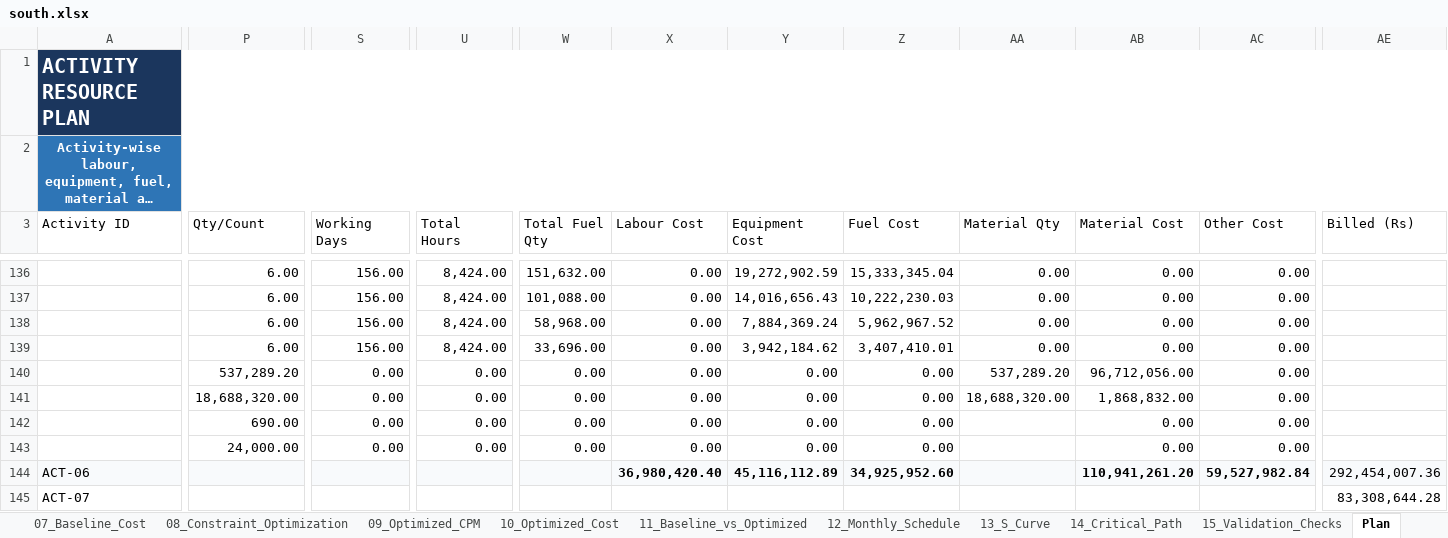
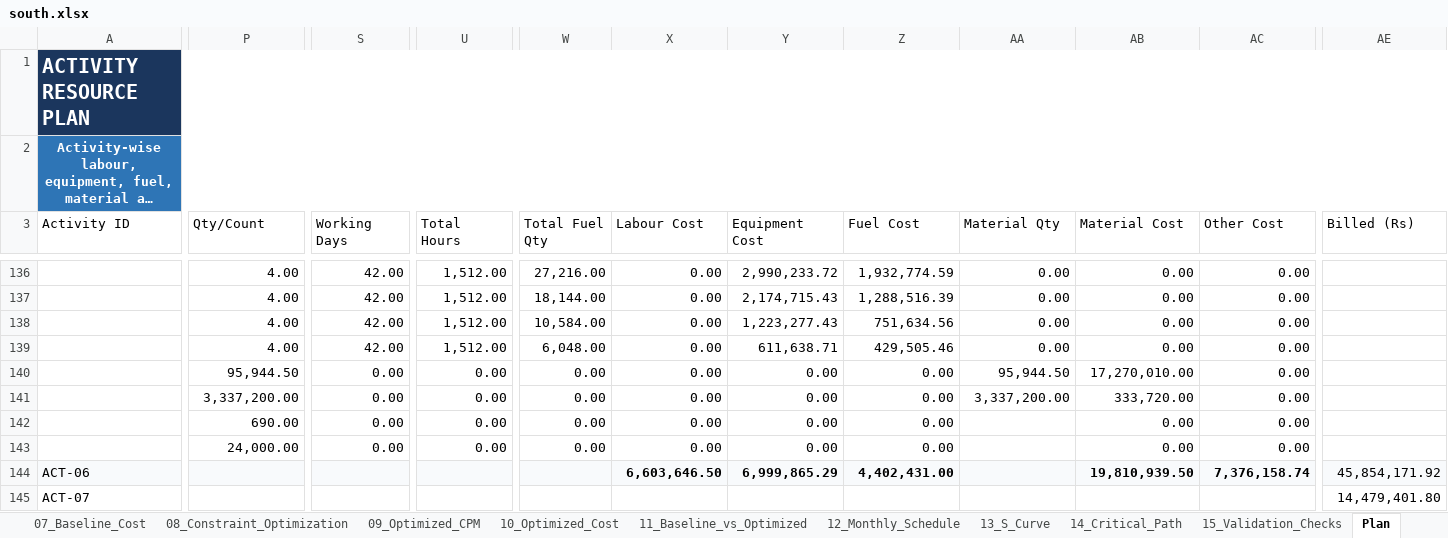
Before and after one commit to Syamala4747/ProjectPlanning, an Excel workbook: RoadConstruction/output/south.xlsx, sheet Plan, drawn as a sheet; only a part is shown, gaps mark what is left out; long unchanged cells end in …; values as stored, in another font and other column widths than the file's, no borders; the diff covers the shown part only; the diff names each change by its address in the sheet, - before the commit and + after, or states it on an @@ line.

```diff
--- a/RoadConstruction/output/south.xlsx (sheet Plan)
+++ b/RoadConstruction/output/south.xlsx (sheet Plan)
-P136:P139 (Qty/Count): 6.00
+P136:P139 (Qty/Count): 4.00
-S136:S139 (Working Days): 156.00
+S136:S139 (Working Days): 42.00
-U136:U139 (Total Hours): 8,424.00
+U136:U139 (Total Hours): 1,512.00
-W136 (Total Fuel Qty): 151,632.00
+W136 (Total Fuel Qty): 27,216.00
-Y136 (Equipment Cost): 19,272,902.59
+Y136 (Equipment Cost): 2,990,233.72
-Z136 (Fuel Cost): 15,333,345.04
+Z136 (Fuel Cost): 1,932,774.59
-W137 (Total Fuel Qty): 101,088.00
+W137 (Total Fuel Qty): 18,144.00
-Y137 (Equipment Cost): 14,016,656.43
+Y137 (Equipment Cost): 2,174,715.43
-Z137 (Fuel Cost): 10,222,230.03
+Z137 (Fuel Cost): 1,288,516.39
-W138 (Total Fuel Qty): 58,968.00
+W138 (Total Fuel Qty): 10,584.00
-Y138 (Equipment Cost): 7,884,369.24
+Y138 (Equipment Cost): 1,223,277.43
-Z138 (Fuel Cost): 5,962,967.52
+Z138 (Fuel Cost): 751,634.56
-W139 (Total Fuel Qty): 33,696.00
+W139 (Total Fuel Qty): 6,048.00
-Y139 (Equipment Cost): 3,942,184.62
+Y139 (Equipment Cost): 611,638.71
-Z139 (Fuel Cost): 3,407,410.01
+Z139 (Fuel Cost): 429,505.46
-P140 (Qty/Count): 537,289.20
+P140 (Qty/Count): 95,944.50
-AA140 (Material Qty): 537,289.20
+AA140 (Material Qty): 95,944.50
-AB140 (Material Cost): 96,712,056.00
+AB140 (Material Cost): 17,270,010.00
-P141 (Qty/Count): 18,688,320.00
+P141 (Qty/Count): 3,337,200.00
-AA141 (Material Qty): 18,688,320.00
+AA141 (Material Qty): 3,337,200.00
-AB141 (Material Cost): 1,868,832.00
+AB141 (Material Cost): 333,720.00
-X144 (Labour Cost): 36,980,420.40
+X144 (Labour Cost): 6,603,646.50
-Y144 (Equipment Cost): 45,116,112.89
+Y144 (Equipment Cost): 6,999,865.29
-Z144 (Fuel Cost): 34,925,952.60
+Z144 (Fuel Cost): 4,402,431.00
-AB144 (Material Cost): 110,941,261.20
+AB144 (Material Cost): 19,810,939.50
-AC144 (Other Cost): 59,527,982.84
+AC144 (Other Cost): 7,376,158.74
-AE144 (Billed (Rs)): 292,454,007.36
+AE144 (Billed (Rs)): 45,854,171.92
-AE145 (Billed (Rs)): 83,308,644.28
+AE145 (Billed (Rs)): 14,479,401.80
```
Also changed, not shown: 1 added row, 19 removed rows and 1168 edited cells elsewhere in this sheet, sheet Engineer_DailyLog, sheet 10_Optimized_Cost, sheet 05_Activities, sheet 04_WBS_Hierarchy, sheet 07_Baseline_Cost, sheet 06_Baseline_CPM, 10 more sheets, charts or pictures, RoadConstruction/output/south_entity_validation.xlsx, 14 other files.
